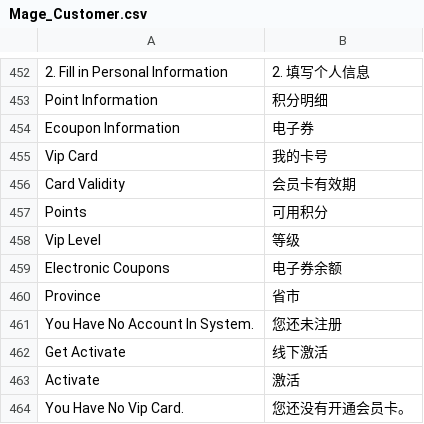
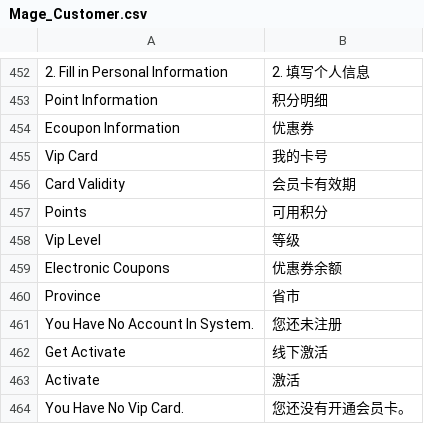
Before and after one commit to jackey/m_app, a CSV file: app/locale/zh_CN/Mage_Customer.csv, drawn as a sheet; only a part is shown, gaps mark what is left out.

```diff
--- a/app/locale/zh_CN/Mage_Customer.csv
+++ b/app/locale/zh_CN/Mage_Customer.csv
@@ -453,3 +453,3 @@
 "Point Information","积分明细"
-"Ecoupon Information","电子券"
+"Ecoupon Information","优惠券"
 "Vip Card","我的卡号"
@@ -458,3 +458,3 @@
 "Vip Level","等级"
-"Electronic Coupons","电子券余额"
+"Electronic Coupons","优惠券余额"
 "Province","省市"
```
Also changed, not shown: app/locale/zh_CN/Mage_Adminhtml.csv, app/locale/zh_CN/Mage_Cms.csv, 8 other files.
